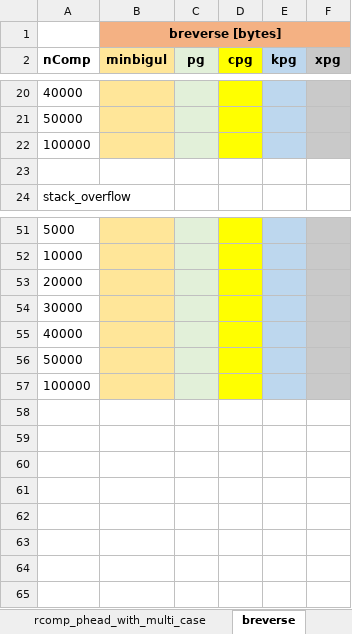
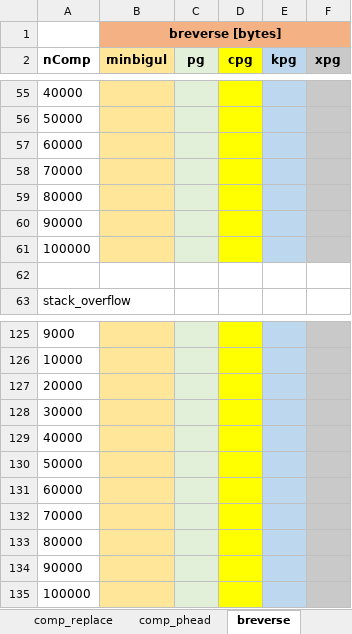
Before and after one commit to k-tsushima/pgs, an Excel workbook: result/eval_memory.xlsx, sheet breverse, drawn as a sheet; only a part is shown, gaps mark what is left out; values as stored, in another font and other column widths than the file's, no borders; charts and pictures not drawn; addresses are those after the commit; the diff covers the shown part only; the diff names each change by its address in the sheet, - before the commit and + after, or states it on an @@ line.

```diff
--- a/result/eval_memory.xlsx (sheet breverse)
+++ b/result/eval_memory.xlsx (sheet breverse)
-sheet tab: rcomp_phead_with_multi_case
+row 57: 60000
+row 58: 70000
+row 59: 80000
+row 60: 90000
-A125 (nComp): 5000
+A125 (nComp): 9000
+row 131: 60000
+row 132: 70000
+row 133: 80000
+row 134: 90000
```
Also changed, not shown: 96 added rows, 26 removed rows and 1 edited cell elsewhere in this sheet, sheet comp_replace, sheet comp_phead, other sheet tabs, charts or pictures, result/eval_count.xlsx, result/eval_time.xlsx.
